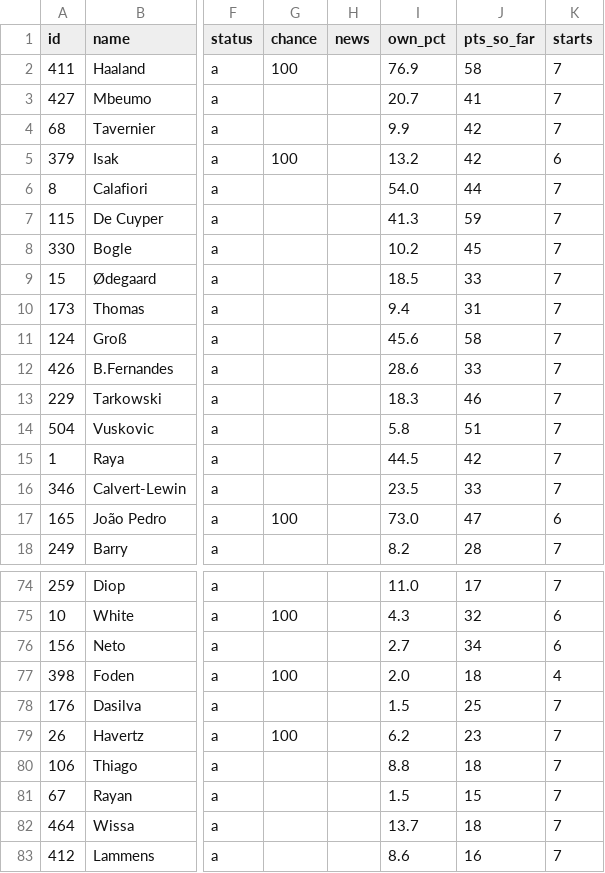
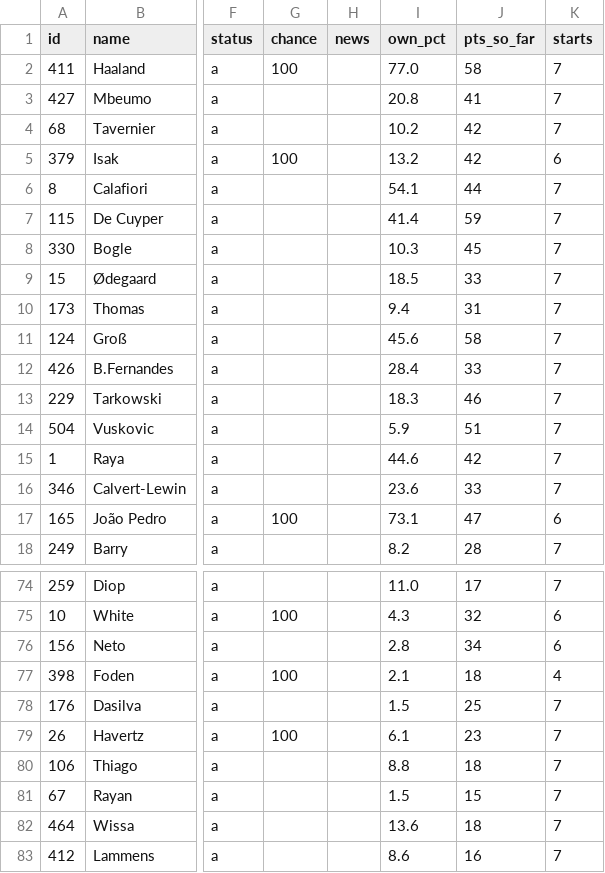
Before and after one commit to erikdekock/FPL2627, a CSV file: data/xp/xp_gw08-12.csv, drawn as a sheet; only a part is shown, gaps mark what is left out; the diff covers the shown part only; the diff names each change by its address in the sheet, - before the commit and + after, or states it on an @@ line.

```diff
--- a/data/xp/xp_gw08-12.csv
+++ b/data/xp/xp_gw08-12.csv
-I2 (own_pct): 76.9
+I2 (own_pct): 77.0
-I3 (own_pct): 20.7
+I3 (own_pct): 20.8
-I4 (own_pct): 9.9
+I4 (own_pct): 10.2
-I6 (own_pct): 54.0
+I6 (own_pct): 54.1
-I7 (own_pct): 41.3
+I7 (own_pct): 41.4
-I8 (own_pct): 10.2
+I8 (own_pct): 10.3
-I12 (own_pct): 28.6
+I12 (own_pct): 28.4
-I14 (own_pct): 5.8
+I14 (own_pct): 5.9
-I15 (own_pct): 44.5
+I15 (own_pct): 44.6
-I16 (own_pct): 23.5
+I16 (own_pct): 23.6
-I17 (own_pct): 73.0
+I17 (own_pct): 73.1
-I76 (own_pct): 2.7
+I76 (own_pct): 2.8
-I77 (own_pct): 2.0
+I77 (own_pct): 2.1
-I79 (own_pct): 6.2
+I79 (own_pct): 6.1
-I82 (own_pct): 13.7
+I82 (own_pct): 13.6
```
Also changed, not shown: 21 edited cells elsewhere in this file, data/rivals.csv, 4 other files.
